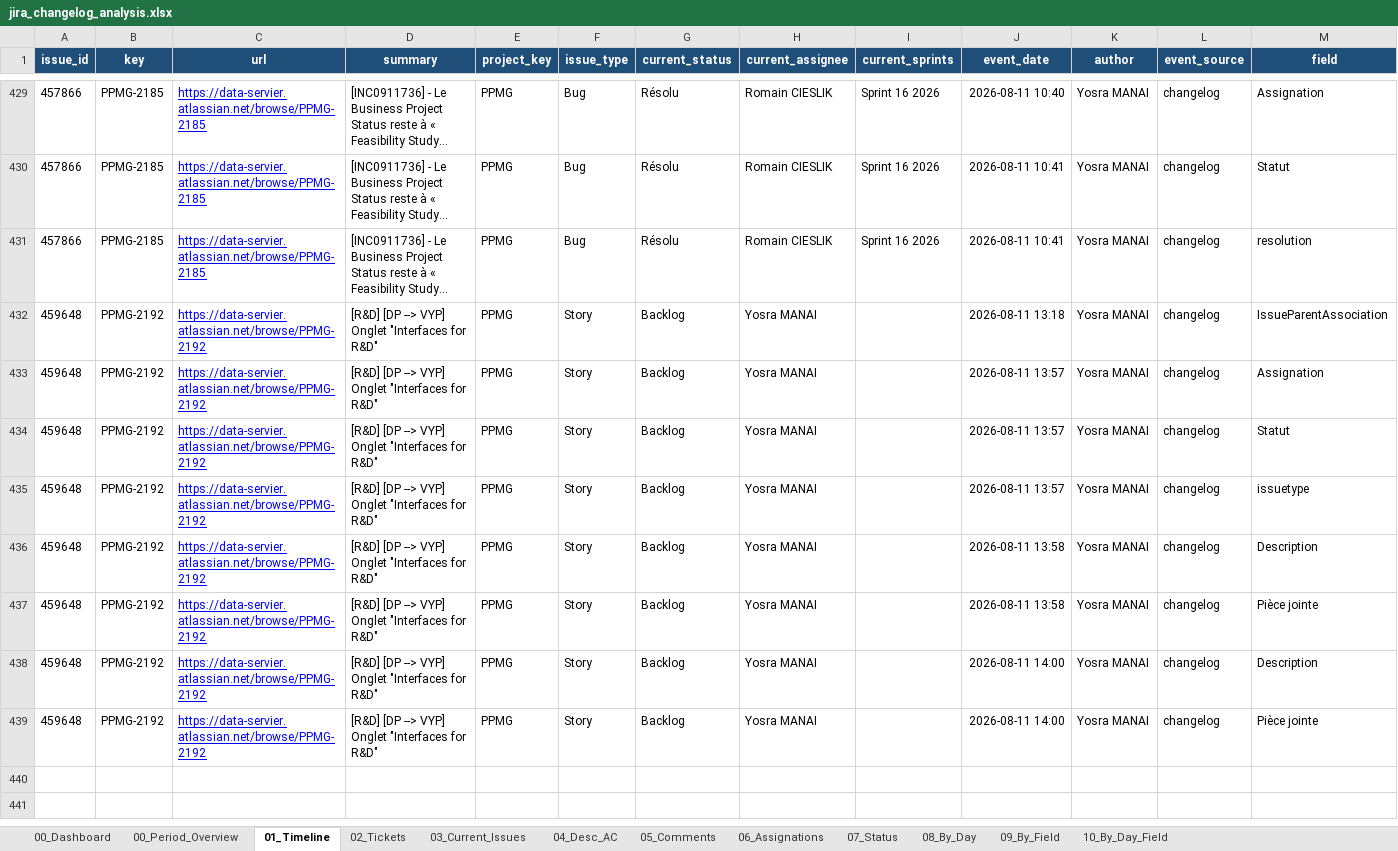
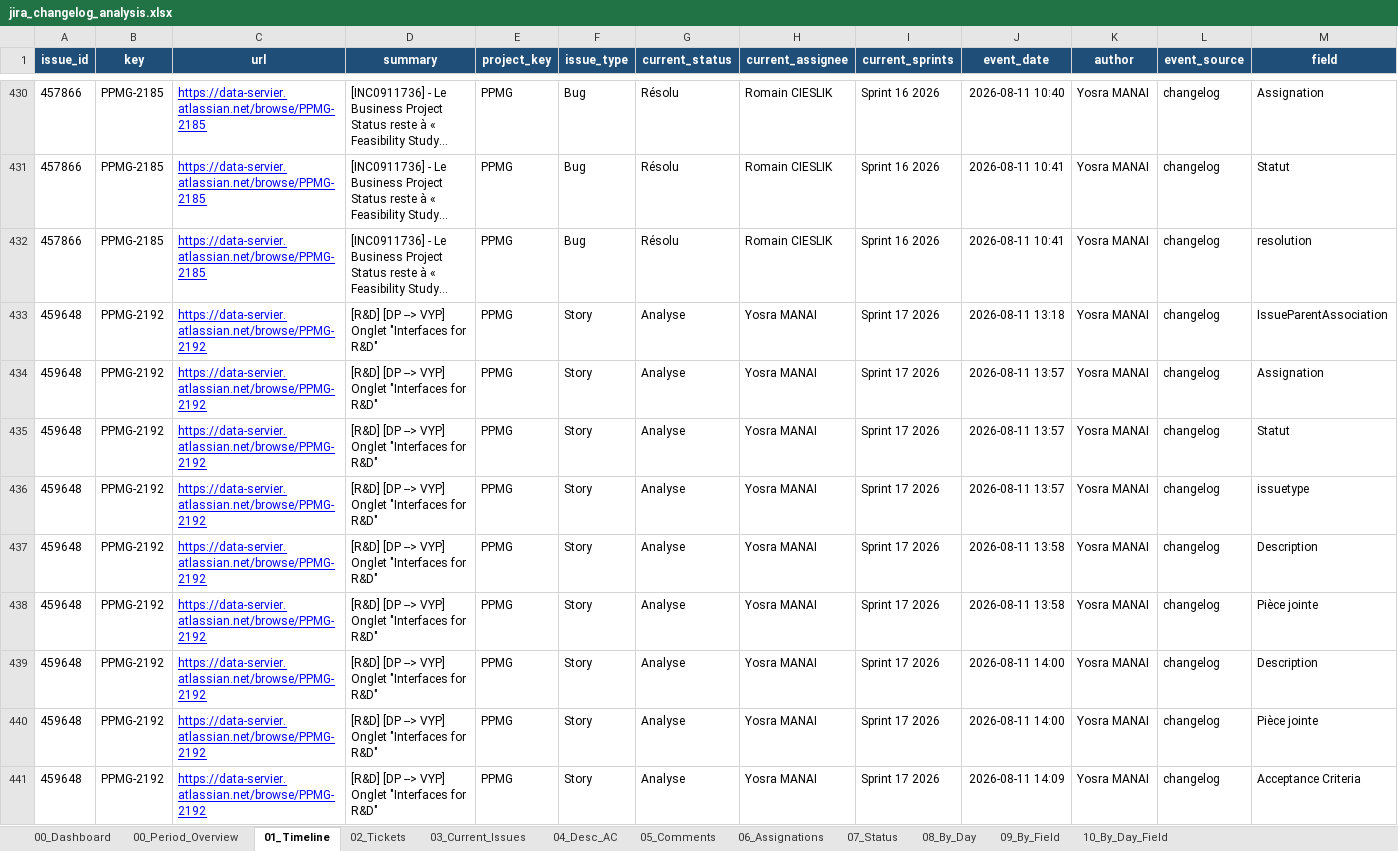
Before and after one commit to Romano-de-la-vega/reporting-jira, an Excel workbook: jira_changelog_analysis.xlsx, sheet 01_Timeline, drawn as a sheet; only a part is shown, gaps mark what is left out; long unchanged cells end in …; values as stored, in another font and other column widths than the file's, no borders; conditional formats not drawn; addresses are those after the commit; rows hold the shown columns only; the diff covers the shown part only; the diff names each change by its address in the sheet, - before the commit and + after, or states it on an @@ line.

```diff
--- a/jira_changelog_analysis.xlsx (sheet 01_Timeline)
+++ b/jira_changelog_analysis.xlsx (sheet 01_Timeline)
-G433:G440 (current_status): Backlog
+G433:G440 (current_status): Analyse
-I433:I440 (current_sprints): (empty)
+I433:I440 (current_sprints): Sprint 17 2026
+row 441: 459648 | PPMG-2192 | https://data-servier.atlassian.net/browse/PPMG-2192 | [R&D] [DP --> VYP] Onglet "Interfaces for R&D" | PPMG | Story | Analyse | Yosra MANAI | Sprint 17 2026 | 2026-08-11 14:09 | Yosra MANAI | changelog | Acceptance Criteria
```
Also changed, not shown: 10 added rows elsewhere in this sheet, sheet 04_Desc_AC, sheet 03_Current_Issues, sheet 00_Period_Overview, sheet 02_Tickets, sheet 10_By_Day_Field, sheet 00_Dashboard, 4 more sheets, charts or pictures, 2 other files.
